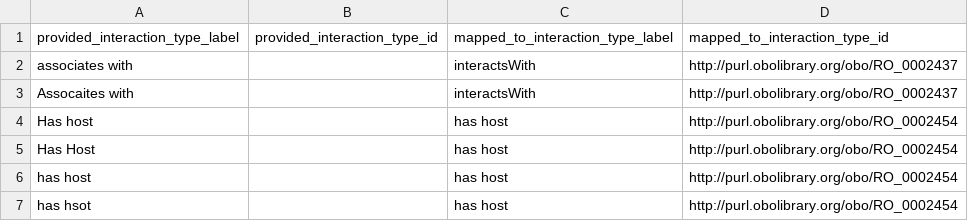
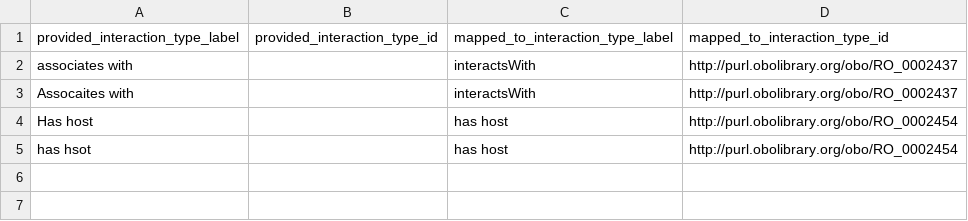
Before and after one commit to globalbioticinteractions/uwsp-para, a CSV file: interaction_types_mapping.csv, drawn as a sheet.

Commit message:
attempt to fix relation translation map

```diff
--- a/interaction_types_mapping.csv
+++ b/interaction_types_mapping.csv
@@ -4,4 +4,2 @@ Assocaites with,,interactsWith,http://purl.obolibrary.org/obo/RO_0002437
 Has host,,has host,http://purl.obolibrary.org/obo/RO_0002454
-Has Host,,has host,http://purl.obolibrary.org/obo/RO_0002454
-has host,,has host,http://purl.obolibrary.org/obo/RO_0002454
 has hsot,,has host,http://purl.obolibrary.org/obo/RO_0002454
```
